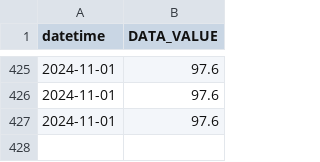
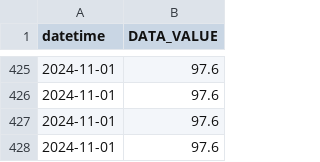
Before and after one commit to Sanghoon-ai/bok-data-analysis, a CSV file: 동행지수순환변동치.csv, drawn as a sheet; only a part is shown, gaps mark what is left out; the diff names each change by its address in the sheet, - before the commit and + after, or states it on an @@ line.

```diff
--- a/동행지수순환변동치.csv
+++ b/동행지수순환변동치.csv
+row 428: 2024-11-01 | 97.6
```
Also changed, not shown: USD_KRW.csv, 선행지수순환변동치.csv, 1 other file.
